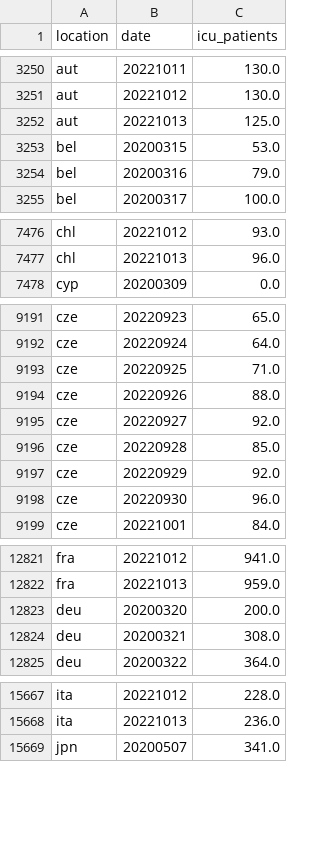
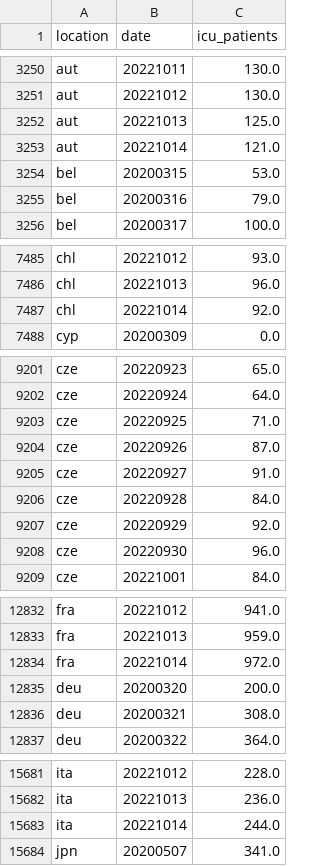
Before and after one commit to open-numbers/ddf--owid--covid_19, a CSV file: ddf--datapoints--icu_patients--by--location--date.csv, drawn as a sheet; only a part is shown, gaps mark what is left out; the diff covers the shown part only.

```diff
--- a/ddf--datapoints--icu_patients--by--location--date.csv
+++ b/ddf--datapoints--icu_patients--by--location--date.csv
@@ -3252,2 +3252,3 @@ aut,20221012,130.0
 aut,20221013,125.0
+aut,20221014,121.0
 bel,20200315,53.0
@@ -7477,2 +7486,3 @@ chl,20221012,93.0
 chl,20221013,96.0
+chl,20221014,92.0
 cyp,20200309,0.0
@@ -9193,5 +9203,5 @@ cze,20220924,64.0
 cze,20220925,71.0
-cze,20220926,88.0
-cze,20220927,92.0
-cze,20220928,85.0
+cze,20220926,87.0
+cze,20220927,91.0
+cze,20220928,84.0
 cze,20220929,92.0
@@ -12822,2 +12833,3 @@ fra,20221012,941.0
 fra,20221013,959.0
+fra,20221014,972.0
 deu,20200320,200.0
@@ -15668,2 +15682,3 @@ ita,20221012,228.0
 ita,20221013,236.0
+ita,20221014,244.0
 jpn,20200507,341.0
```
Also changed, not shown: 17 added rows and 30 edited cells elsewhere in this file, ddf--datapoints--excess_mortality--by--location--date.csv, ddf--datapoints--hosp_patients--by--location--date.csv, 46 other files.
